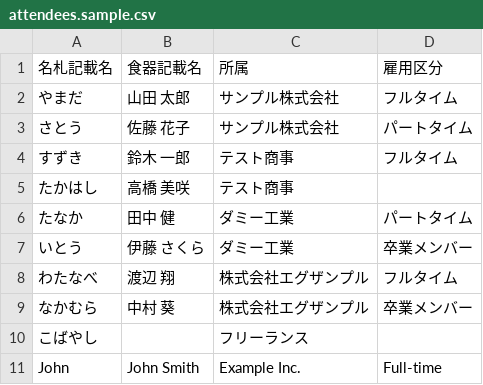
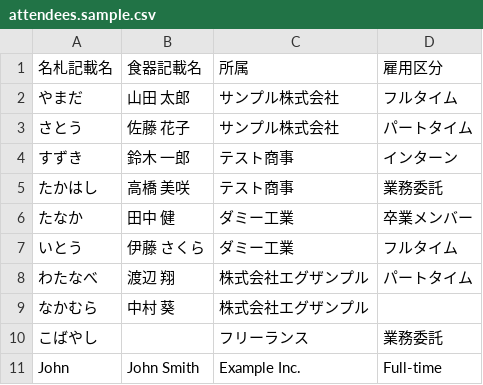
Before and after one commit to craftermame/hybadge-generator, a CSV file: samples/attendees.sample.csv, drawn as a sheet.

```diff
--- a/samples/attendees.sample.csv
+++ b/samples/attendees.sample.csv
@@ -3,9 +3,9 @@
 さとう,佐藤 花子,サンプル株式会社,パートタイム
-すずき,鈴木 一郎,テスト商事,フルタイム
-たかはし,高橋 美咲,テスト商事,
-たなか,田中 健,ダミー工業,パートタイム
-いとう,伊藤 さくら,ダミー工業,卒業メンバー
-わたなべ,渡辺 翔,株式会社エグザンプル,フルタイム
-なかむら,中村 葵,株式会社エグザンプル,卒業メンバー
-こばやし,,フリーランス,
+すずき,鈴木 一郎,テスト商事,インターン
+たかはし,高橋 美咲,テスト商事,業務委託
+たなか,田中 健,ダミー工業,卒業メンバー
+いとう,伊藤 さくら,ダミー工業,フルタイム
+わたなべ,渡辺 翔,株式会社エグザンプル,パートタイム
+なかむら,中村 葵,株式会社エグザンプル,
+こばやし,,フリーランス,業務委託
 John,John Smith,Example Inc.,Full-time
```
Also changed, not shown: 5 other files.
